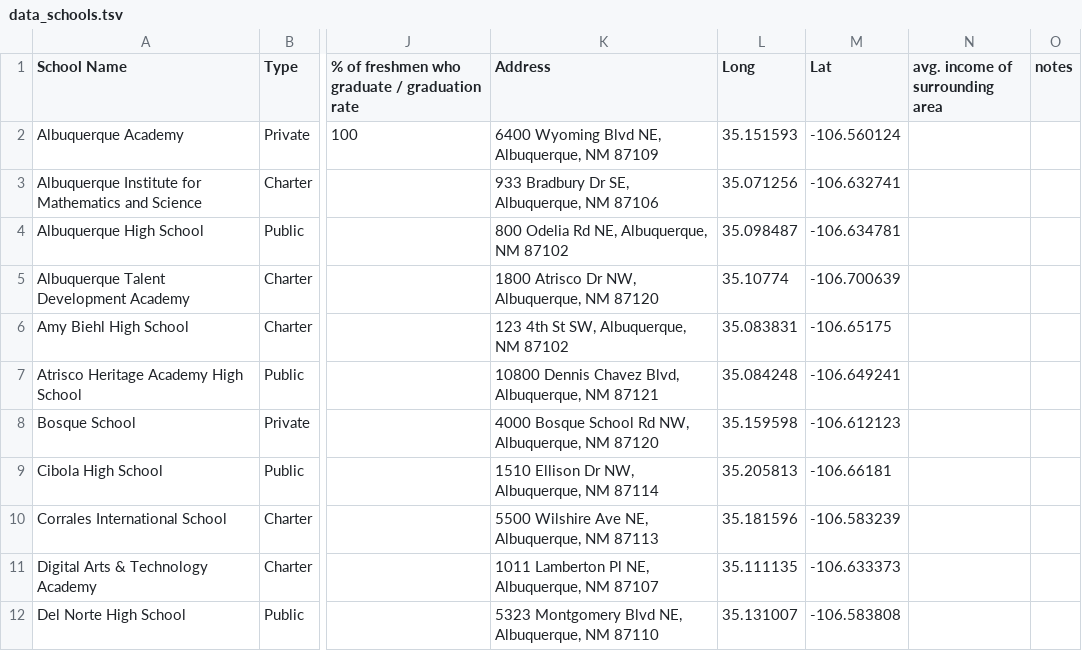
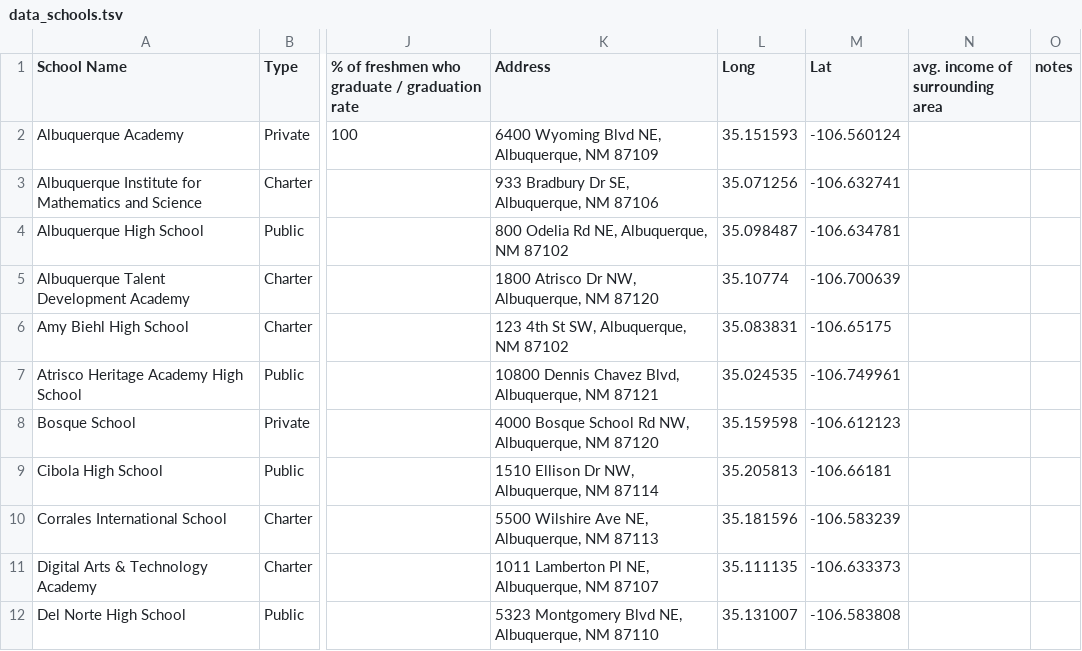
Before and after one commit to d-tenorio/qworks-education, a TSV file: data_schools.tsv, drawn as a sheet; only a part is shown, gaps mark what is left out; the diff names each change by its address in the sheet, - before the commit and + after, or states it on an @@ line.

```diff
--- a/data_schools.tsv
+++ b/data_schools.tsv
-L7 (Long): 35.084248
+L7 (Long): 35.024535
-M7 (Lat): -106.649241
+M7 (Lat): -106.749961
```
Also changed, not shown: 3 other files.
